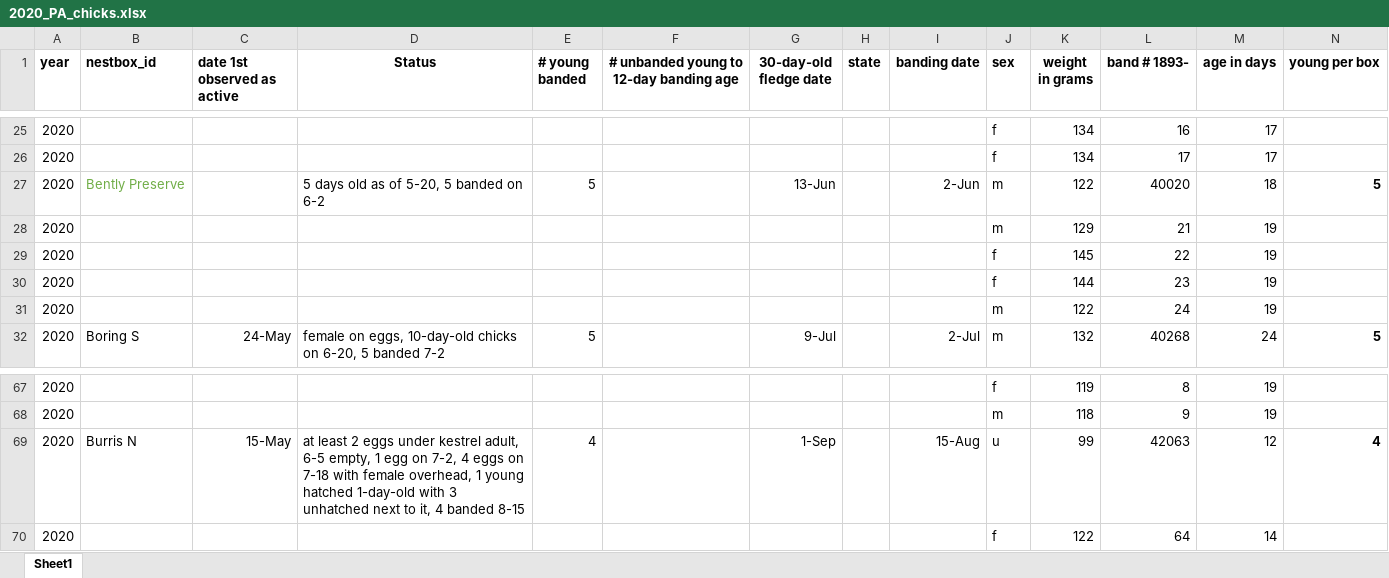
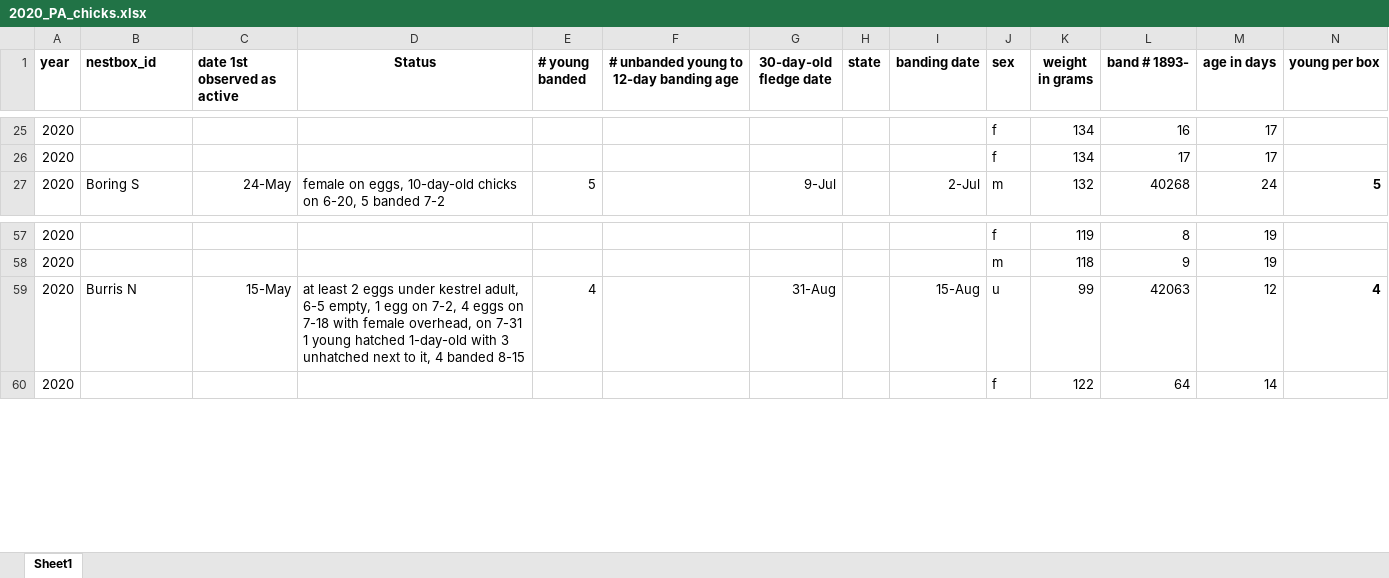
Before and after one commit to lizwillow/2020_Kestrel_Plots, an Excel workbook: 020_data/2020_PA_chicks.xlsx, sheet Sheet1, drawn as a sheet; only a part is shown, gaps mark what is left out; values as stored, in another font and other column widths than the file's, no borders; removed rows and columns are numbered as before the commit, all else as after; the diff covers the shown part only; the diff names each change by its address in the sheet, - before the commit and + after, or states it on an @@ line.

```diff
--- a/020_data/2020_PA_chicks.xlsx (sheet Sheet1)
+++ b/020_data/2020_PA_chicks.xlsx (sheet Sheet1)
-row 27: 2020 | Bently Preserve |  | 5 days old as of 5-20, 5 banded on 6-2 | 5 |  | 13-Jun |  | 2-Jun | m | 122 | 40020 | 18 | 5
-row 28: 2020 |  |  |  |  |  |  |  |  | m | 129 | 21 | 19
-row 29: 2020 |  |  |  |  |  |  |  |  | f | 145 | 22 | 19
-row 30: 2020 |  |  |  |  |  |  |  |  | f | 144 | 23 | 19
-row 31: 2020 |  |  |  |  |  |  |  |  | m | 122 | 24 | 19
-D59 (Status): …female overhead, 1 young…
+D59 (Status): …female overhead, on 7-31 1 young…
-G59 (30-day-old fledge date): 1-Sep
+G59 (30-day-old fledge date): 31-Aug
```
Also changed, not shown: 19 removed rows elsewhere in this sheet, formulas that keep their value, 020_data/2019_PA_chicks.xlsx, 020_data/2021_PA_chicks.xlsx, 8 other files.
